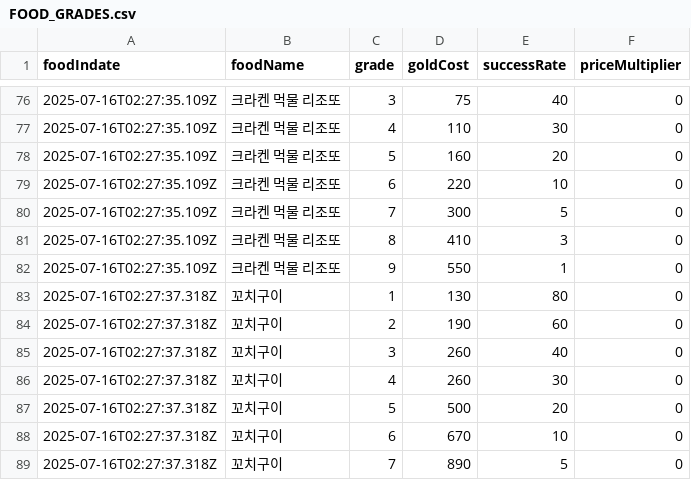
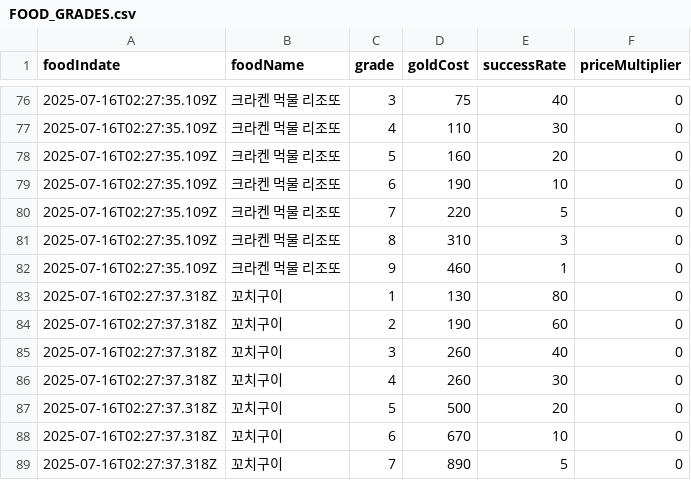
Before and after one commit to sinwonsuk/MobileGame, a CSV file: Assets/Resources/CSVData/FOOD_GRADES.csv, drawn as a sheet; only a part is shown, gaps mark what is left out.

```diff
--- a/Assets/Resources/CSVData/FOOD_GRADES.csv
+++ b/Assets/Resources/CSVData/FOOD_GRADES.csv
@@ -78,6 +78,6 @@ foodIndate,foodName,grade,goldCost,successRate,priceMultiplier
 2025-07-16T02:27:35.109Z,크라켄 먹물 리조또,5,160,20,0
-2025-07-16T02:27:35.109Z,크라켄 먹물 리조또,6,220,10,0
-2025-07-16T02:27:35.109Z,크라켄 먹물 리조또,7,300,5,0
-2025-07-16T02:27:35.109Z,크라켄 먹물 리조또,8,410,3,0
-2025-07-16T02:27:35.109Z,크라켄 먹물 리조또,9,550,1,0
+2025-07-16T02:27:35.109Z,크라켄 먹물 리조또,6,190,10,0
+2025-07-16T02:27:35.109Z,크라켄 먹물 리조또,7,220,5,0
+2025-07-16T02:27:35.109Z,크라켄 먹물 리조또,8,310,3,0
+2025-07-16T02:27:35.109Z,크라켄 먹물 리조또,9,460,1,0
 2025-07-16T02:27:37.318Z,꼬치구이,1,130,80,0
```
Also changed, not shown: 1 other file.
